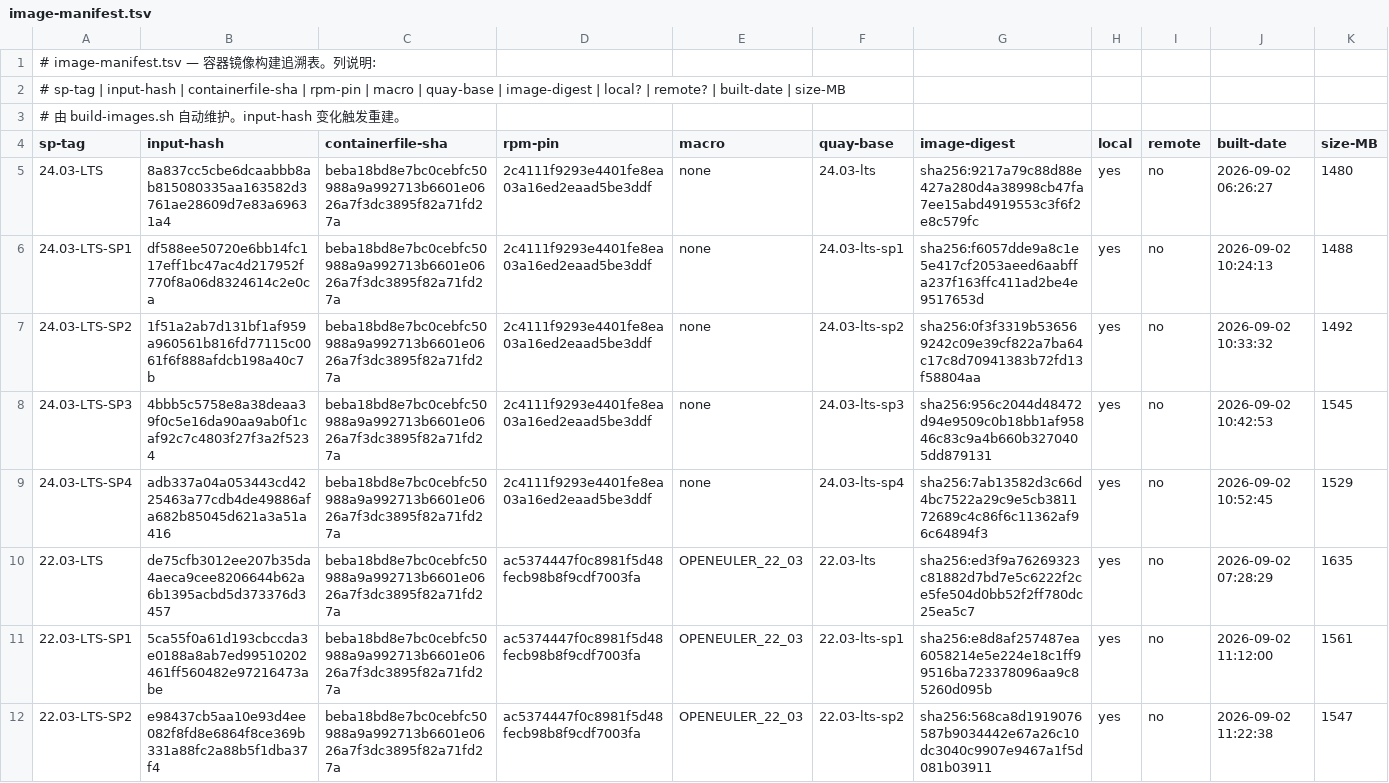
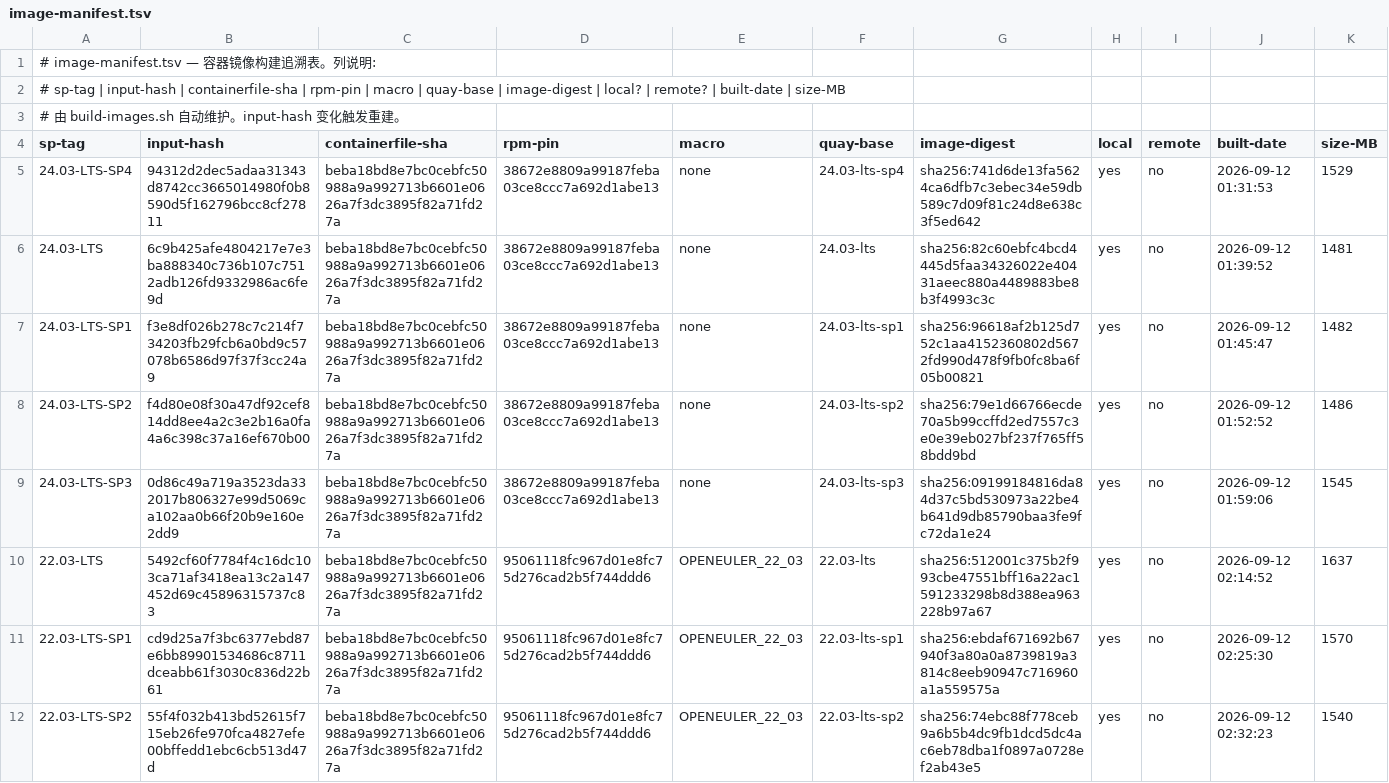
Before and after one commit to wangxumarshall/sdcshield, a TSV file: scripts/offline-build/images/image-manifest.tsv, drawn as a sheet; only a part is shown; the diff covers the shown part only.

Commit message:
chore: 2026-09-12 15-SP release-all full matrix green
All 15 openEuler versions passed full pristine verification:
eigen -n1 series + full suite -n8, fail=0, crashes=0,
eigen_fails=[], 15 x RESULT: PASS. Submodule pointers and
image manifest updated.

Also fixes build-all.sh argument parsing: '<series> all --full'
double-shift swallowed the trailing option (mode stayed smoke);
option now parsed regardless of position.

```diff
--- a/scripts/offline-build/images/image-manifest.tsv
+++ b/scripts/offline-build/images/image-manifest.tsv
@@ -4,9 +4,9 @@
 sp-tag	input-hash	containerfile-sha	rpm-pin	macro	quay-base	image-digest	local	remote	built-date	size-MB
-24.03-LTS	8a837cc5cbe6dcaabbb8ab815080335aa163582d3761ae28609d7e83a69631a4	beba18bd8e7bc0cebfc50988a9a992713b6601e0626a7f3dc3895f82a71fd27a	2c4111f9293e4401fe8ea03a16ed2eaad5be3ddf	none	24.03-lts	sha256:9217a79c88d88e427a280d4a38998cb47fa7ee15abd4919553c3f6f2e8c579fc	yes	no	2026-09-02 06:26:27	1480
-24.03-LTS-SP1	df588ee50720e6bb14fc117eff1bc47ac4d217952f770f8a06d8324614c2e0ca	beba18bd8e7bc0cebfc50988a9a992713b6601e0626a7f3dc3895f82a71fd27a	2c4111f9293e4401fe8ea03a16ed2eaad5be3ddf	none	24.03-lts-sp1	sha256:f6057dde9a8c1e5e417cf2053aeed6aabffa237f163ffc411ad2be4e9517653d	yes	no	2026-09-02 10:24:13	1488
-24.03-LTS-SP2	1f51a2ab7d131bf1af959a960561b816fd77115c0061f6f888afdcb198a40c7b	beba18bd8e7bc0cebfc50988a9a992713b6601e0626a7f3dc3895f82a71fd27a	2c4111f9293e4401fe8ea03a16ed2eaad5be3ddf	none	24.03-lts-sp2	sha256:0f3f3319b536569242c09e39cf822a7ba64c17c8d70941383b72fd13f58804aa	yes	no	2026-09-02 10:33:32	1492
-24.03-LTS-SP3	4bbb5c5758e8a38deaa39f0c5e16da90aa9ab0f1caf92c7c4803f27f3a2f5234	beba18bd8e7bc0cebfc50988a9a992713b6601e0626a7f3dc3895f82a71fd27a	2c4111f9293e4401fe8ea03a16ed2eaad5be3ddf	none	24.03-lts-sp3	sha256:956c2044d48472d94e9509c0b18bb1af95846c83c9a4b660b3270405dd879131	yes	no	2026-09-02 10:42:53	1545
-24.03-LTS-SP4	adb337a04a053443cd4225463a77cdb4de49886afa682b85045d621a3a51a416	beba18bd8e7bc0cebfc50988a9a992713b6601e0626a7f3dc3895f82a71fd27a	2c4111f9293e4401fe8ea03a16ed2eaad5be3ddf	none	24.03-lts-sp4	sha256:7ab13582d3c66d4bc7522a29c9e5cb381172689c4c86f6c11362af96c64894f3	yes	no	2026-09-02 10:52:45	1529
-22.03-LTS	de75cfb3012ee207b35da4aeca9cee8206644b62a6b1395acbd5d373376d3457	beba18bd8e7bc0cebfc50988a9a992713b6601e0626a7f3dc3895f82a71fd27a	ac5374447f0c8981f5d48fecb98b8f9cdf7003fa	OPENEULER_22_03	22.03-lts	sha256:ed3f9a76269323c81882d7bd7e5c6222f2ce5fe504d0bb52f2ff780dc25ea5c7	yes	no	2026-09-02 07:28:29	1635
-22.03-LTS-SP1	5ca55f0a61d193cbccda3e0188a8ab7ed99510202461ff560482e97216473abe	beba18bd8e7bc0cebfc50988a9a992713b6601e0626a7f3dc3895f82a71fd27a	ac5374447f0c8981f5d48fecb98b8f9cdf7003fa	OPENEULER_22_03	22.03-lts-sp1	sha256:e8d8af257487ea6058214e5e224e18c1ff99516ba723378096aa9c85260d095b	yes	no	2026-09-02 11:12:00	1561
-22.03-LTS-SP2	e98437cb5aa10e93d4ee082f8fd8e6864f8ce369b331a88fc2a88b5f1dba37f4	beba18bd8e7bc0cebfc50988a9a992713b6601e0626a7f3dc3895f82a71fd27a	ac5374447f0c8981f5d48fecb98b8f9cdf7003fa	OPENEULER_22_03	22.03-lts-sp2	sha256:568ca8d1919076587b9034442e67a26c10dc3040c9907e9467a1f5d081b03911	yes	no	2026-09-02 11:22:38	1547
+24.03-LTS-SP4	94312d2dec5adaa31343d8742cc3665014980f0b8590d5f162796bcc8cf27811	beba18bd8e7bc0cebfc50988a9a992713b6601e0626a7f3dc3895f82a71fd27a	38672e8809a99187feba03ce8ccc7a692d1abe13	none	24.03-lts-sp4	sha256:741d6de13fa5624ca6dfb7c3ebec34e59db589c7d09f81c24d8e638c3f5ed642	yes	no	2026-09-12 01:31:53	1529
+24.03-LTS	6c9b425afe4804217e7e3ba888340c736b107c7512adb126fd9332986ac6fe9d	beba18bd8e7bc0cebfc50988a9a992713b6601e0626a7f3dc3895f82a71fd27a	38672e8809a99187feba03ce8ccc7a692d1abe13	none	24.03-lts	sha256:82c60ebfc4bcd4445d5faa34326022e40431aeec880a4489883be8b3f4993c3c	yes	no	2026-09-12 01:39:52	1481
+24.03-LTS-SP1	f3e8df026b278c7c214f734203fb29fcb6a0bd9c57078b6586d97f37f3cc24a9	beba18bd8e7bc0cebfc50988a9a992713b6601e0626a7f3dc3895f82a71fd27a	38672e8809a99187feba03ce8ccc7a692d1abe13	none	24.03-lts-sp1	sha256:96618af2b125d752c1aa4152360802d5672fd990d478f9fb0fc8ba6f05b00821	yes	no	2026-09-12 01:45:47	1482
+24.03-LTS-SP2	f4d80e08f30a47df92cef814dd8ee4a2c3e2b16a0fa4a6c398c37a16ef670b00	beba18bd8e7bc0cebfc50988a9a992713b6601e0626a7f3dc3895f82a71fd27a	38672e8809a99187feba03ce8ccc7a692d1abe13	none	24.03-lts-sp2	sha256:79e1d66766ecde70a5b99ccffd2ed7557c3e0e39eb027bf237f765ff58bdd9bd	yes	no	2026-09-12 01:52:52	1486
+24.03-LTS-SP3	0d86c49a719a3523da332017b806327e99d5069ca102aa0b66f20b9e160e2dd9	beba18bd8e7bc0cebfc50988a9a992713b6601e0626a7f3dc3895f82a71fd27a	38672e8809a99187feba03ce8ccc7a692d1abe13	none	24.03-lts-sp3	sha256:09199184816da84d37c5bd530973a22be4b641d9db85790baa3fe9fc72da1e24	yes	no	2026-09-12 01:59:06	1545
+22.03-LTS	5492cf60f7784f4c16dc103ca71af3418ea13c2a147452d69c45896315737c83	beba18bd8e7bc0cebfc50988a9a992713b6601e0626a7f3dc3895f82a71fd27a	95061118fc967d01e8fc75d276cad2b5f744ddd6	OPENEULER_22_03	22.03-lts	sha256:512001c375b2f993cbe47551bff16a22ac1591233298b8d388ea963228b97a67	yes	no	2026-09-12 02:14:52	1637
+22.03-LTS-SP1	cd9d25a7f3bc6377ebd87e6bb89901534686c8711dceabb61f3030c836d22b61	beba18bd8e7bc0cebfc50988a9a992713b6601e0626a7f3dc3895f82a71fd27a	95061118fc967d01e8fc75d276cad2b5f744ddd6	OPENEULER_22_03	22.03-lts-sp1	sha256:ebdaf671692b67940f3a80a0a8739819a3814c8eeb90947c716960a1a559575a	yes	no	2026-09-12 02:25:30	1570
+22.03-LTS-SP2	55f4f032b413bd52615f715eb26fe970fca4827efe00bffedd1ebc6cb513d47d	beba18bd8e7bc0cebfc50988a9a992713b6601e0626a7f3dc3895f82a71fd27a	95061118fc967d01e8fc75d276cad2b5f744ddd6	OPENEULER_22_03	22.03-lts-sp2	sha256:74ebc88f778ceb9a6b5b4dc9fb1dcd5dc4ac6eb78dba1f0897a0728ef2ab43e5	yes	no	2026-09-12 02:32:23	1540
```
Also changed, not shown: 31 edited cells elsewhere in this file, 1 other file.
